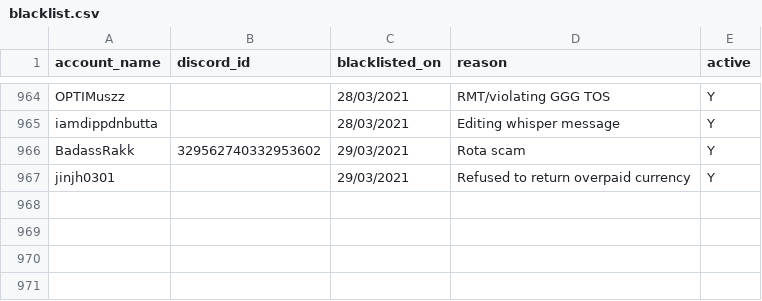
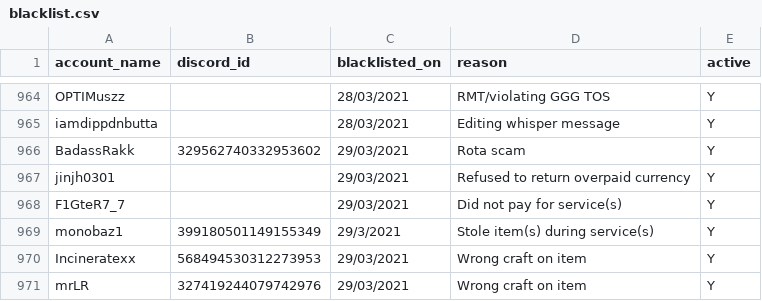
Before and after one commit to The-Forbidden-Trove/ForbiddenTroveBlacklist, a CSV file: blacklist.csv, drawn as a sheet; only a part is shown, gaps mark what is left out; the diff names each change by its address in the sheet, - before the commit and + after, or states it on an @@ line.

Commit message:
Update blacklist.csv

```diff
--- a/blacklist.csv
+++ b/blacklist.csv
+row 968: F1GteR7_7 |  | 29/03/2021 | Did not pay for service(s) | Y
+row 969: monobaz1 | 399180501149155349 | 29/3/2021 | Stole item(s) during service(s) | Y
+row 970: Incineratexx | 568494530312273953 | 29/03/2021 | Wrong craft on item | Y
+row 971: mrLR | 327419244079742976 | 29/03/2021 | Wrong craft on item | Y
```
